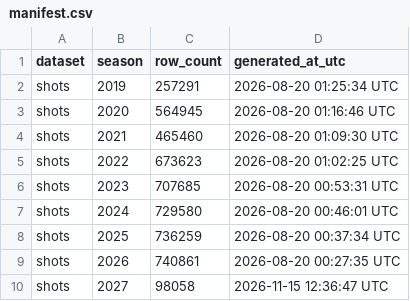
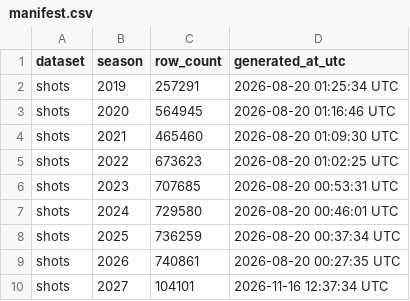
Before and after one commit to sportsdataverse/ncaa-mbb-hoops-data, a CSV file: mbb/shots/manifest.csv, drawn as a sheet.

```diff
--- a/mbb/shots/manifest.csv
+++ b/mbb/shots/manifest.csv
@@ -9,2 +9,2 @@ shots,2025,736259,2026-08-20 00:37:34 UTC
 shots,2026,740861,2026-08-20 00:27:35 UTC
-shots,2027,98058,2026-11-15 12:36:47 UTC
+shots,2027,104101,2026-11-16 12:37:34 UTC
```
Also changed, not shown: mbb/lineups/manifest.csv, mbb/matchup_stints/manifest.csv, 20 other files.
